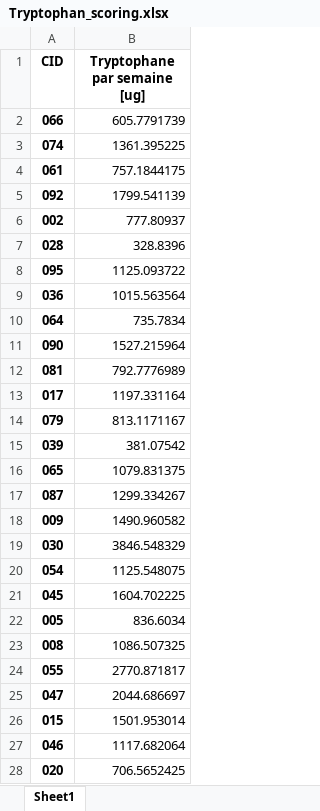
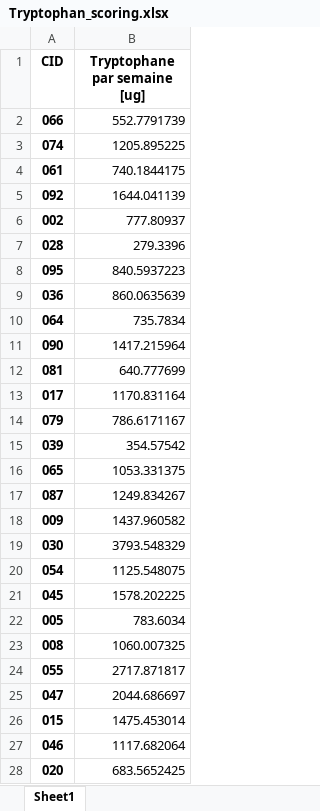
Before and after one commit to NicolasClairis/LGC_motiv, an Excel workbook: LGC_Motiv_results/nutrition/Tryptophan_scoring.xlsx, sheet Sheet1, drawn as a sheet; only a part is shown; values as stored, in another font and other column widths than the file's, no borders; the diff covers the shown part only; the diff names each change by its address in the sheet, - before the commit and + after, or states it on an @@ line.

```diff
--- a/LGC_Motiv_results/nutrition/Tryptophan_scoring.xlsx (sheet Sheet1)
+++ b/LGC_Motiv_results/nutrition/Tryptophan_scoring.xlsx (sheet Sheet1)
-B2 (Tryptophane par semaine [ug]): 605.7791739
+B2 (Tryptophane par semaine [ug]): 552.7791739
-B3 (Tryptophane par semaine [ug]): 1361.395225
+B3 (Tryptophane par semaine [ug]): 1205.895225
-B4 (Tryptophane par semaine [ug]): 757.1844175
+B4 (Tryptophane par semaine [ug]): 740.1844175
-B5 (Tryptophane par semaine [ug]): 1799.541139
+B5 (Tryptophane par semaine [ug]): 1644.041139
-B7 (Tryptophane par semaine [ug]): 328.8396
+B7 (Tryptophane par semaine [ug]): 279.3396
-B8 (Tryptophane par semaine [ug]): 1125.093722
+B8 (Tryptophane par semaine [ug]): 840.5937223
-B9 (Tryptophane par semaine [ug]): 1015.563564
+B9 (Tryptophane par semaine [ug]): 860.0635639
-B11 (Tryptophane par semaine [ug]): 1527.215964
+B11 (Tryptophane par semaine [ug]): 1417.215964
-B12 (Tryptophane par semaine [ug]): 792.7776989
+B12 (Tryptophane par semaine [ug]): 640.777699
-B13 (Tryptophane par semaine [ug]): 1197.331164
+B13 (Tryptophane par semaine [ug]): 1170.831164
-B14 (Tryptophane par semaine [ug]): 813.1171167
+B14 (Tryptophane par semaine [ug]): 786.6171167
-B15 (Tryptophane par semaine [ug]): 381.07542
+B15 (Tryptophane par semaine [ug]): 354.57542
-B16 (Tryptophane par semaine [ug]): 1079.831375
+B16 (Tryptophane par semaine [ug]): 1053.331375
-B17 (Tryptophane par semaine [ug]): 1299.334267
+B17 (Tryptophane par semaine [ug]): 1249.834267
-B18 (Tryptophane par semaine [ug]): 1490.960582
+B18 (Tryptophane par semaine [ug]): 1437.960582
-B19 (Tryptophane par semaine [ug]): 3846.548329
+B19 (Tryptophane par semaine [ug]): 3793.548329
-B21 (Tryptophane par semaine [ug]): 1604.702225
+B21 (Tryptophane par semaine [ug]): 1578.202225
-B22 (Tryptophane par semaine [ug]): 836.6034
+B22 (Tryptophane par semaine [ug]): 783.6034
-B23 (Tryptophane par semaine [ug]): 1086.507325
+B23 (Tryptophane par semaine [ug]): 1060.007325
-B24 (Tryptophane par semaine [ug]): 2770.871817
+B24 (Tryptophane par semaine [ug]): 2717.871817
-B26 (Tryptophane par semaine [ug]): 1501.953014
+B26 (Tryptophane par semaine [ug]): 1475.453014
-B28 (Tryptophane par semaine [ug]): 706.5652425
+B28 (Tryptophane par semaine [ug]): 683.5652425
```
Also changed, not shown: 44 edited cells elsewhere in this sheet, LGC_Motiv_results/nutrition/Glutamate_scoring.xlsx, LGC_Motiv_results/nutrition/Gly_scoring.xlsx, 8 other files.
